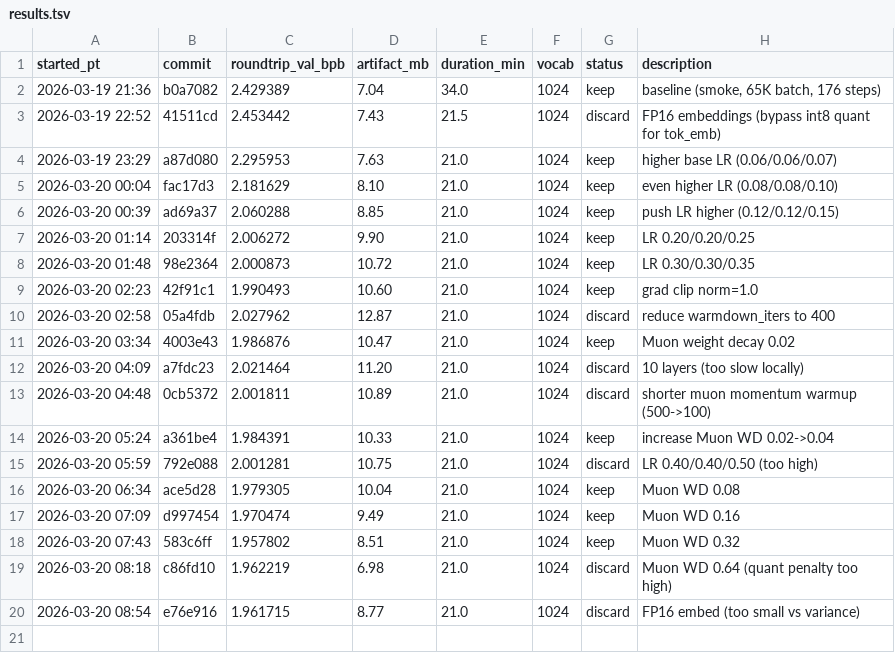
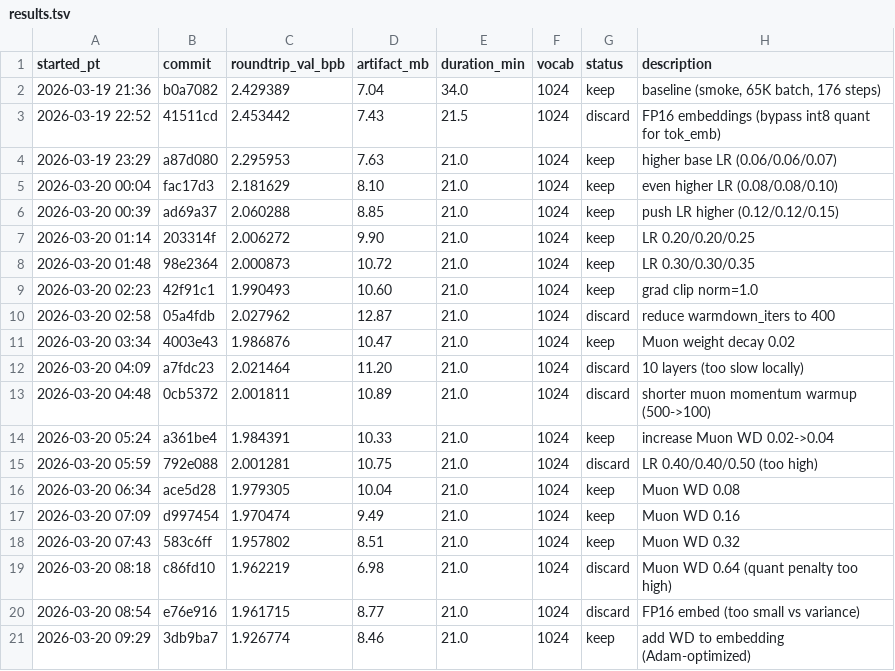
Before and after one commit to joyceyan/parameter-golf-fork, a TSV file: results.tsv, drawn as a sheet.

```diff
--- a/results.tsv
+++ b/results.tsv
@@ -20 +20,2 @@ started_pt	commit	roundtrip_val_bpb	artifact_mb	duration_min	vocab	status	descri
 2026-03-20 08:54	e76e916	1.961715	8.77	21.0	1024	discard	FP16 embed (too small vs variance)
+2026-03-20 09:29	3db9ba7	1.926774	8.46	21.0	1024	keep	add WD to embedding (Adam-optimized)
```
Also changed, not shown: 3 other files.
